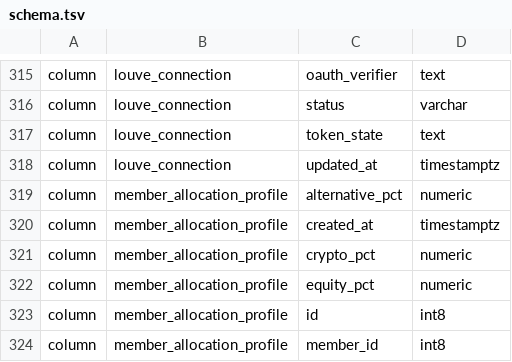
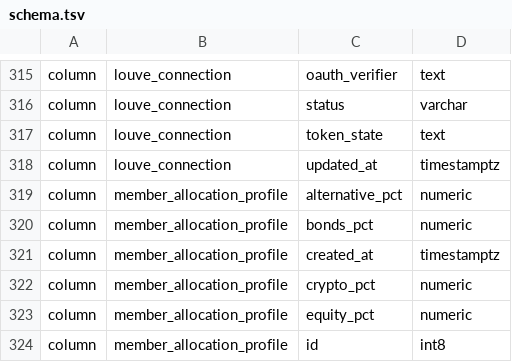
Before and after one commit to datamoc/picsou-finance, a TSV file: backend-rs/src/db/schema.tsv, drawn as a sheet; only a part is shown, gaps mark what is left out; the shorter side is filled out with more unchanged rows.

```diff
--- a/backend-rs/src/db/schema.tsv
+++ b/backend-rs/src/db/schema.tsv
@@ -319,2 +319,3 @@ column	louve_connection	updated_at	timestamptz
 column	member_allocation_profile	alternative_pct	numeric
+column	member_allocation_profile	bonds_pct	numeric
 column	member_allocation_profile	created_at	timestamptz
```
Also changed, not shown: 28 other files.
